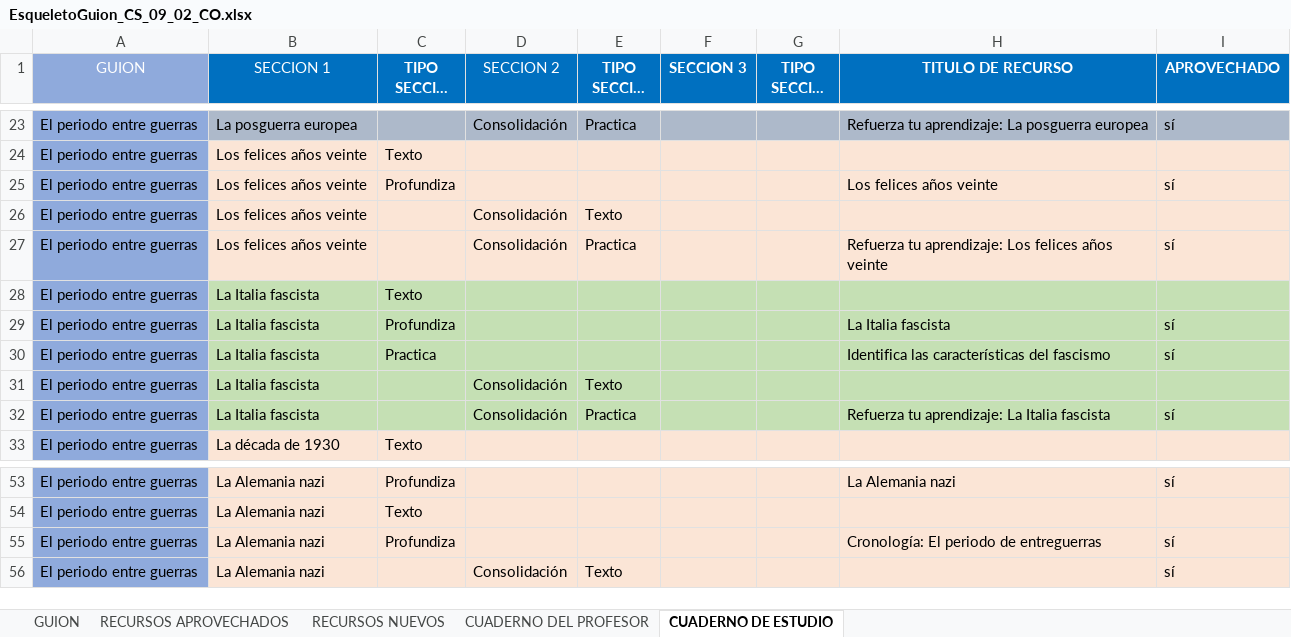
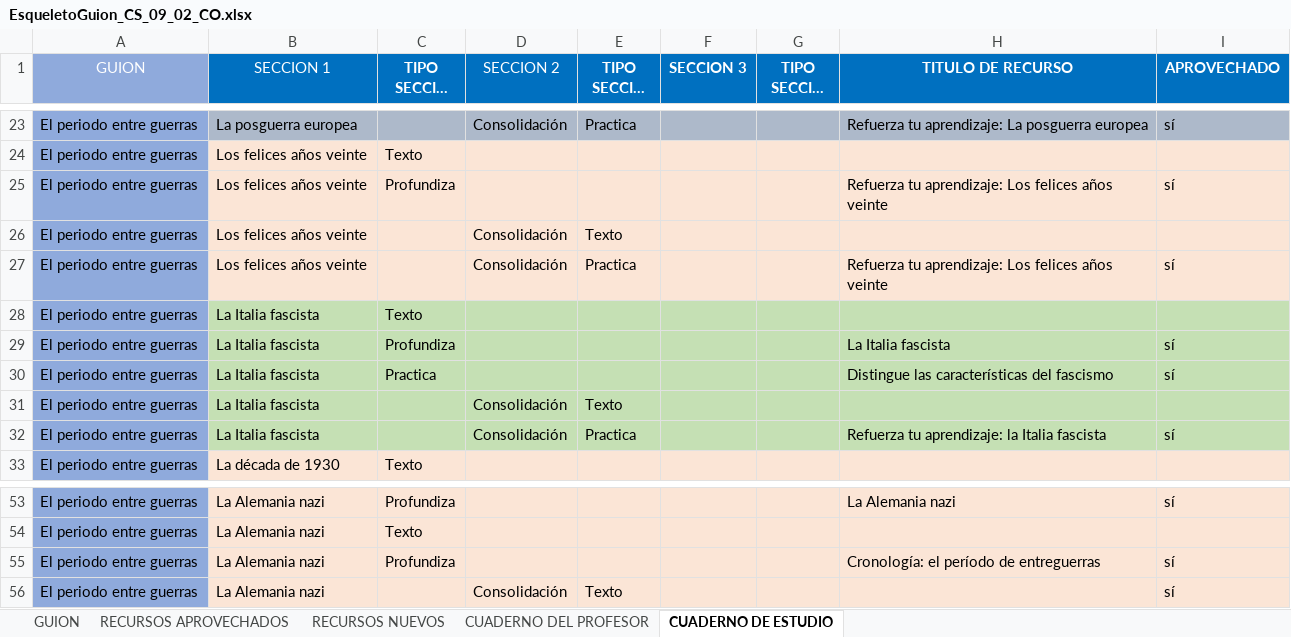
Before and after one commit to AulaPlanetaColombia/CienciasSociales, an Excel workbook: fuentes/contenidos/grado09/guion02/EsqueletoGuion_CS_09_02_CO.xlsx, sheet CUADERNO DE ESTUDIO, drawn as a sheet; only a part is shown, gaps mark what is left out; long unchanged cells end in …; values as stored, in another font and other column widths than the file's, no borders; the diff names each change by its address in the sheet, - before the commit and + after, or states it on an @@ line.

```diff
--- a/fuentes/contenidos/grado09/guion02/EsqueletoGuion_CS_09_02_CO.xlsx (sheet CUADERNO DE ESTUDIO)
+++ b/fuentes/contenidos/grado09/guion02/EsqueletoGuion_CS_09_02_CO.xlsx (sheet CUADERNO DE ESTUDIO)
-H25 (TITULO DE RECURSO): Los felices años veinte
+H25 (TITULO DE RECURSO): Refuerza tu aprendizaje: Los felices años veinte
-H30 (TITULO DE RECURSO): Identifica las características del fascismo
+H30 (TITULO DE RECURSO): Distingue las características del fascismo
-H32 (TITULO DE RECURSO): Refuerza tu aprendizaje: La Italia fascista
+H32 (TITULO DE RECURSO): Refuerza tu aprendizaje: la Italia fascista
-H55 (TITULO DE RECURSO): Cronología: El periodo de entreguerras
+H55 (TITULO DE RECURSO): Cronología: el período de entreguerras
```
Also changed, not shown: sheet RECURSOS APROVECHADOS, sheet CUADERNO DEL PROFESOR, 7 other files.
